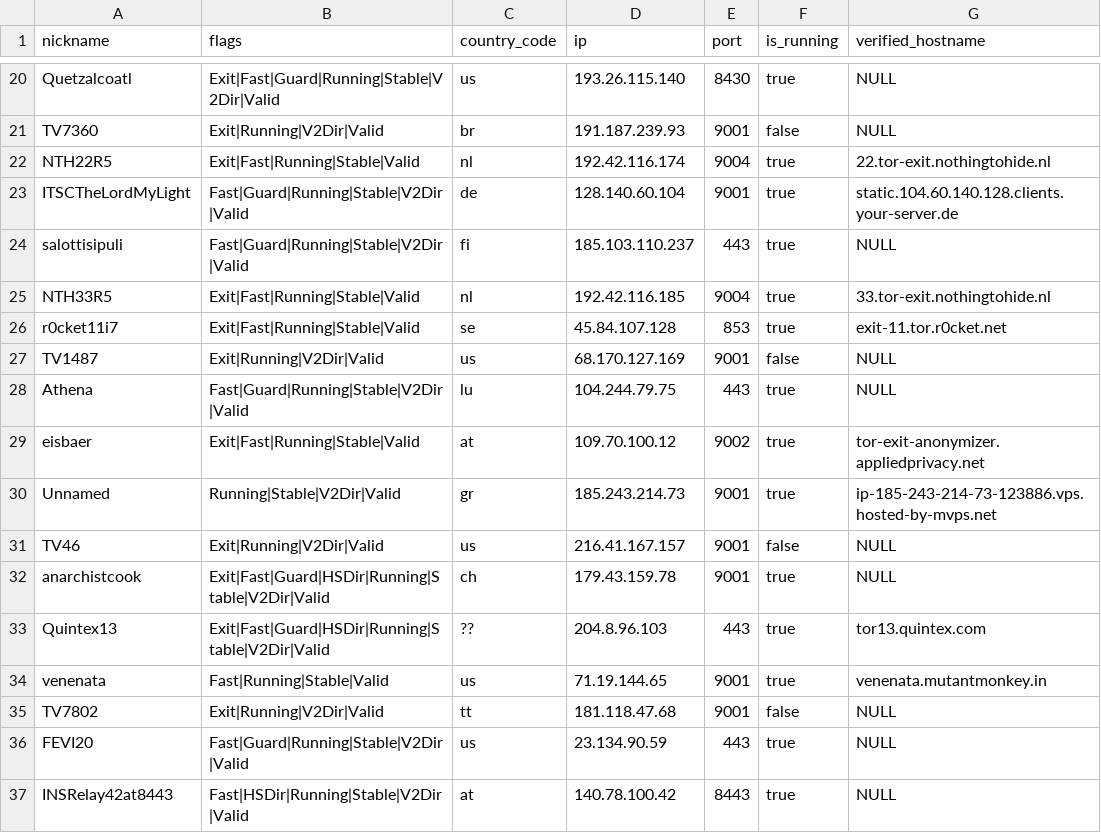
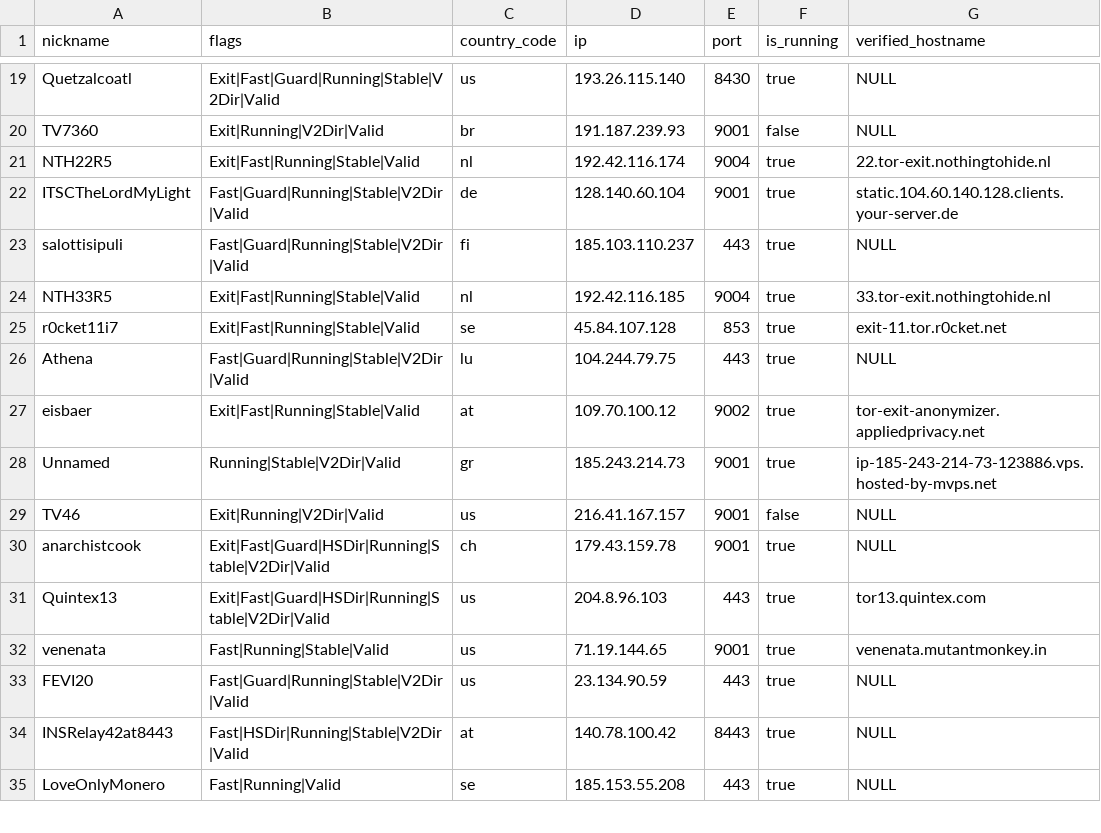
Before and after one commit to cgiamp/123-test-abort, a CSV file: limited_to_50.csv, drawn as a sheet; only a part is shown, gaps mark what is left out; the shorter side is filled out with more unchanged rows; the diff covers the shown part only.

```diff
--- a/limited_to_50.csv
+++ b/limited_to_50.csv
@@ -26,3 +25,2 @@
 "r0cket11i7","Exit|Fast|Running|Stable|Valid","se","45.84.107.128","853",true,"exit-11.tor.r0cket.net"
-"TV1487","Exit|Running|V2Dir|Valid","us","68.170.127.169","9001",false,"NULL"
 "Athena","Fast|Guard|Running|Stable|V2Dir|Valid","lu","104.244.79.75","443",true,"NULL"
@@ -32,5 +30,4 @@
 "anarchistcook","Exit|Fast|Guard|HSDir|Running|Stable|V2Dir|Valid","ch","179.43.159.78","9001",true,"NULL"
-"Quintex13","Exit|Fast|Guard|HSDir|Running|Stable|V2Dir|Valid","??","204.8.96.103","443",true,"tor13.quintex.com"
+"Quintex13","Exit|Fast|Guard|HSDir|Running|Stable|V2Dir|Valid","us","204.8.96.103","443",true,"tor13.quintex.com"
 "venenata","Fast|Running|Stable|Valid","us","71.19.144.65","9001",true,"venenata.mutantmonkey.in"
-"TV7802","Exit|Running|V2Dir|Valid","tt","181.118.47.68","9001",false,"NULL"
 "FEVI20","Fast|Guard|Running|Stable|V2Dir|Valid","us","23.134.90.59","443",true,"NULL"
```
Also changed, not shown: 4 added rows, 2 removed rows and 3 edited cells elsewhere in this file, 2 other files.
